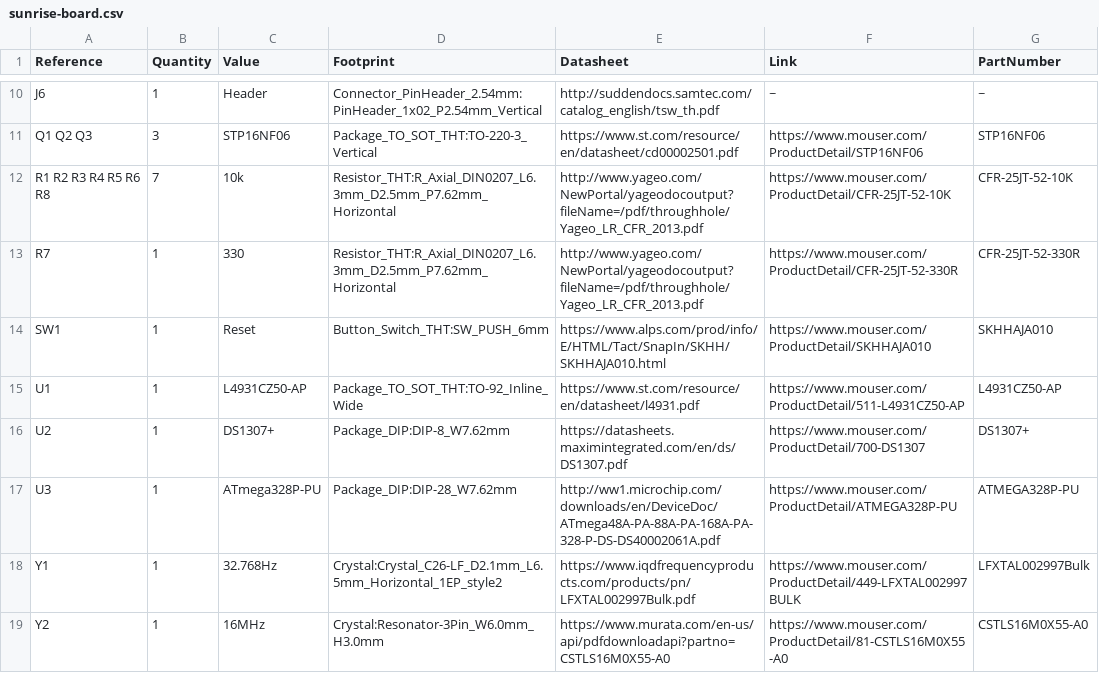
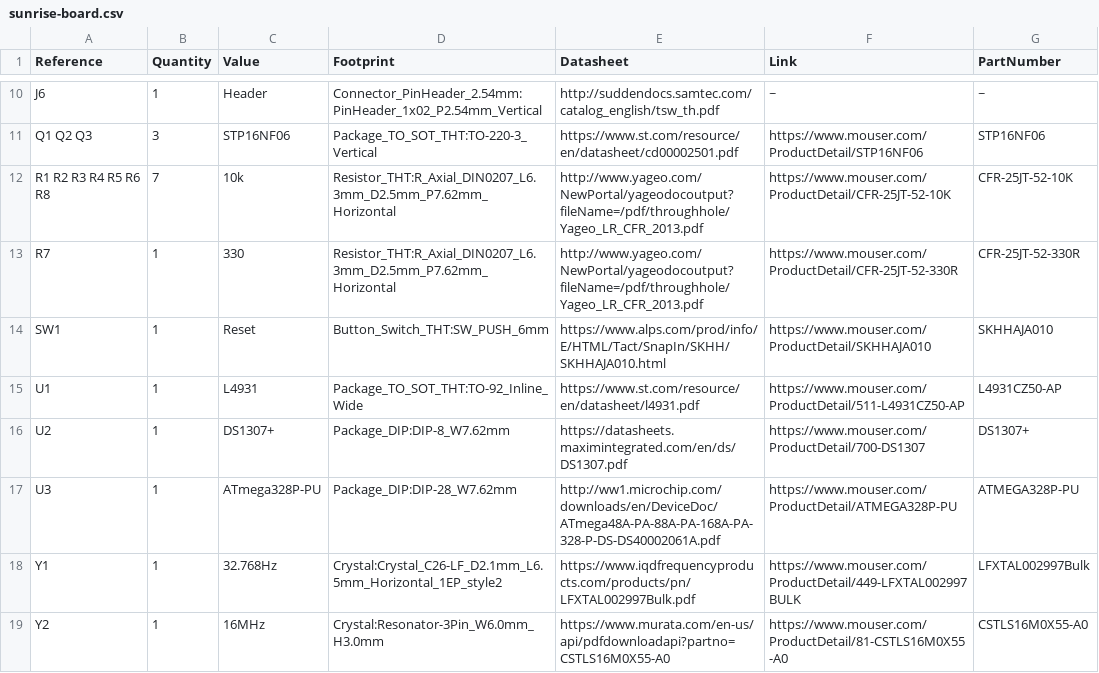
Before and after one commit to tyehle/sunrise, a CSV file: sunrise-board/sunrise-board.csv, drawn as a sheet; only a part is shown, gaps mark what is left out.

```diff
--- a/sunrise-board/sunrise-board.csv
+++ b/sunrise-board/sunrise-board.csv
@@ -14,3 +14,3 @@ R7 ,1,"330","Resistor_THT:R_Axial_DIN0207_L6.3mm_D2.5mm_P7.62mm_Horizontal","htt
 SW1 ,1,"Reset","Button_Switch_THT:SW_PUSH_6mm","https://www.alps.com/prod/info/E/HTML/Tact/SnapIn/SKHH/SKHHAJA010.html","https://www.mouser.com/ProductDetail/SKHHAJA010","SKHHAJA010"
-U1 ,1,"L4931CZ50-AP","Package_TO_SOT_THT:TO-92_Inline_Wide","https://www.st.com/resource/en/datasheet/l4931.pdf","https://www.mouser.com/ProductDetail/511-L4931CZ50-AP","L4931CZ50-AP"
+U1 ,1,"L4931","Package_TO_SOT_THT:TO-92_Inline_Wide","https://www.st.com/resource/en/datasheet/l4931.pdf","https://www.mouser.com/ProductDetail/511-L4931CZ50-AP","L4931CZ50-AP"
 U2 ,1,"DS1307+","Package_DIP:DIP-8_W7.62mm","https://datasheets.maximintegrated.com/en/ds/DS1307.pdf","https://www.mouser.com/ProductDetail/700-DS1307","DS1307+"
```
Also changed, not shown: 7 other files.
